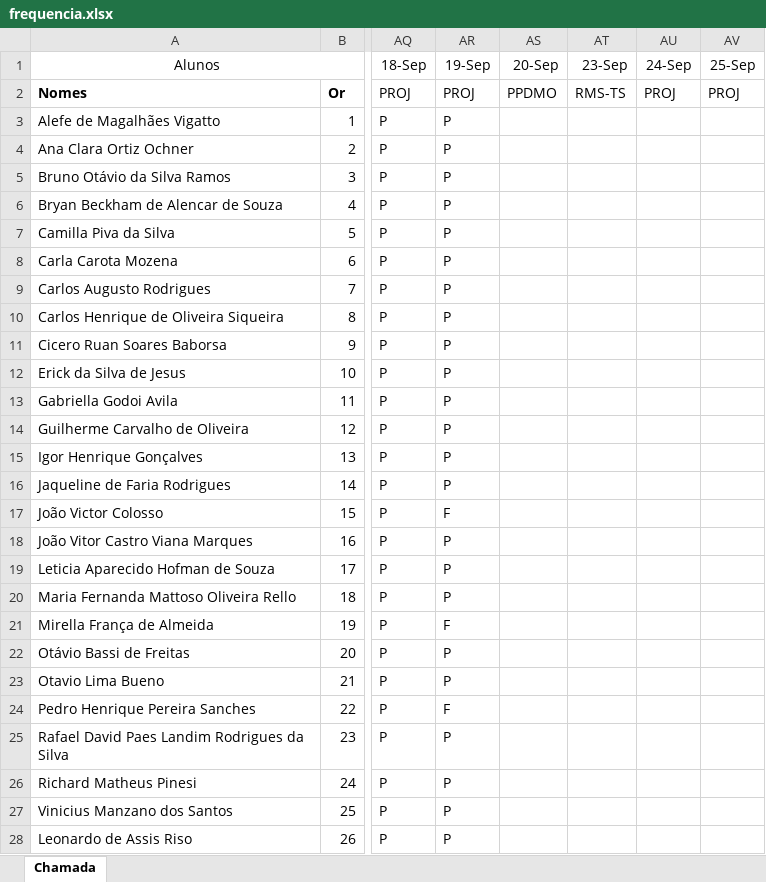
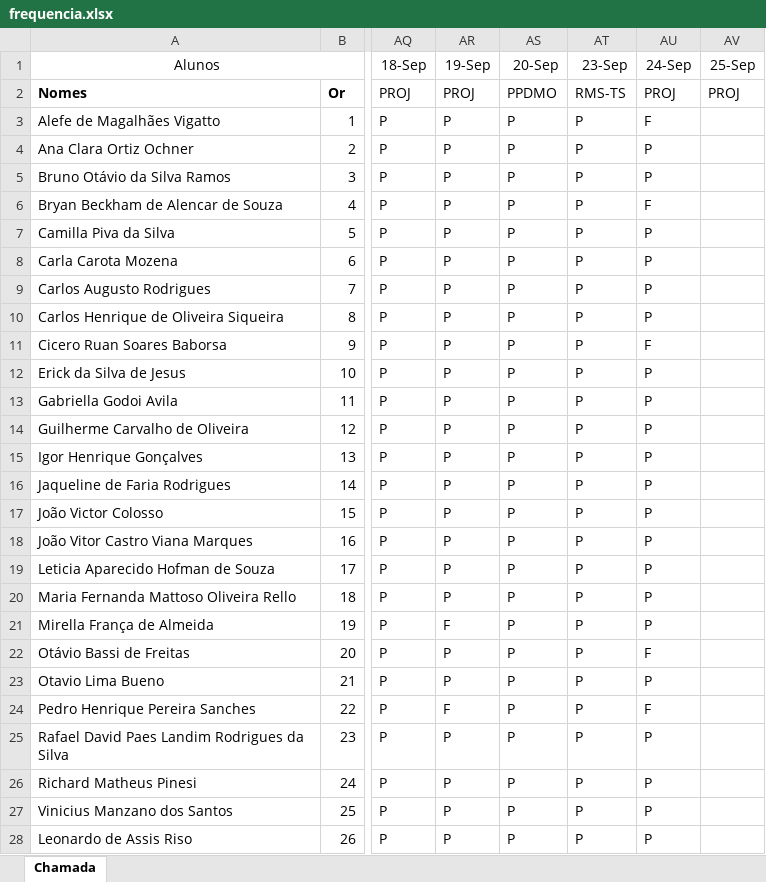
Before and after one commit to wellifabio/senai2024, an Excel workbook: ds/3des/frequencia.xlsx, sheet Chamada, drawn as a sheet; only a part is shown, gaps mark what is left out; values as stored, in another font and other column widths than the file's, no borders; conditional formats not drawn; the diff names each change by its address in the sheet, - before the commit and + after, or states it on an @@ line.

Commit message:
chamada

```diff
--- a/ds/3des/frequencia.xlsx (sheet Chamada)
+++ b/ds/3des/frequencia.xlsx (sheet Chamada)
-AS3:AS28 (20-Sep): (empty)
+AS3:AS28 (20-Sep): P
-AT3:AT28 (23-Sep): (empty)
+AT3:AT28 (23-Sep): P
-AU3 (24-Sep): (empty)
+AU3 (24-Sep): F
-AU4:AU5 (24-Sep): (empty)
+AU4:AU5 (24-Sep): P
-AU6 (24-Sep): (empty)
+AU6 (24-Sep): F
-AU7:AU10 (24-Sep): (empty)
+AU7:AU10 (24-Sep): P
-AU11 (24-Sep): (empty)
+AU11 (24-Sep): F
-AU12:AU21 (24-Sep): (empty)
+AU12:AU21 (24-Sep): P
-AR17 (19-Sep): F
+AR17 (19-Sep): P
-AU22 (24-Sep): (empty)
+AU22 (24-Sep): F
-AU23 (24-Sep): (empty)
+AU23 (24-Sep): P
-AU24 (24-Sep): (empty)
+AU24 (24-Sep): F
-AU25:AU28 (24-Sep): (empty)
+AU25:AU28 (24-Sep): P
```
